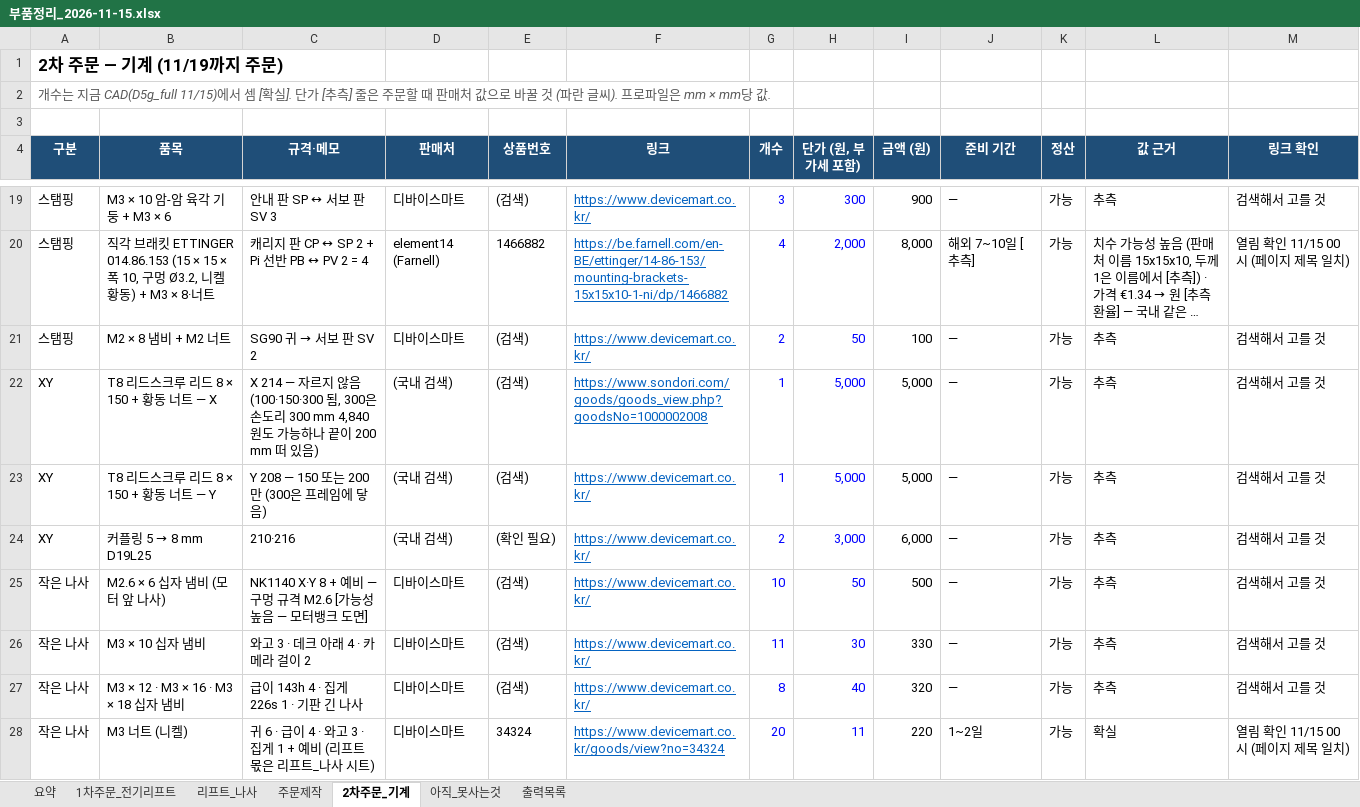
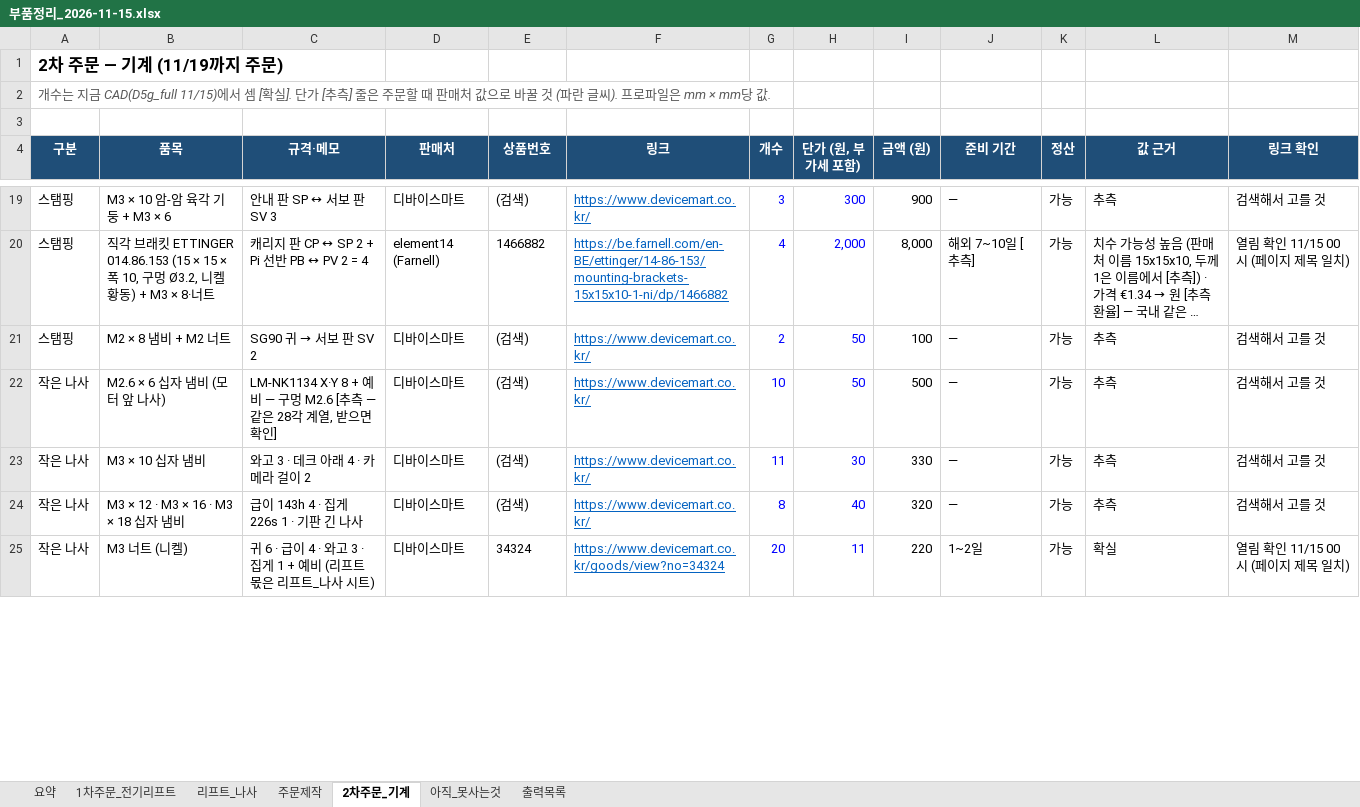
Before and after one commit to britams/-capstone-project-repo, an Excel workbook: purchase/부품정리_2026-11-15.xlsx, sheet 2차주문_기계, drawn as a sheet; only a part is shown, gaps mark what is left out; long unchanged cells end in …; values as stored, in another font and other column widths than the file's, no borders; removed rows and columns are numbered as before the commit, all else as after; the diff covers the shown part only; the diff names each change by its address in the sheet, - before the commit and + after, or states it on an @@ line.

```diff
--- a/purchase/부품정리_2026-11-15.xlsx (sheet 2차주문_기계)
+++ b/purchase/부품정리_2026-11-15.xlsx (sheet 2차주문_기계)
-row 22: XY | T8 리드스크루 리드 8 × 150 + 황동 너트 — X | X 214 — 자르지 않음 (100·150·300 됨, 300은 손도리 300 mm 4,840원도 가능하나 끝이 200 mm 떠 있음) | (국내 검색) | (검색) | https://www.sondori.com/goods/goods_view.php?goodsNo=1000002008 | 1 | 5,000 | 5,000 | — | 가능 | 추측 | 검색해서 고를 것
-row 23: XY | T8 리드스크루 리드 8 × 150 + 황동 너트 — Y | Y 208 — 150 또는 200만 (300은 프레임에 닿음) | (국내 검색) | (검색) | https://www.devicemart.co.kr/ | 1 | 5,000 | 5,000 | — | 가능 | 추측 | 검색해서 고를 것
-row 24: XY | 커플링 5 → 8 mm D19L25 | 210·216 | (국내 검색) | (확인 필요) | https://www.devicemart.co.kr/ | 2 | 3,000 | 6,000 | — | 가능 | 추측 | 검색해서 고를 것
-C22 (규격·메모): NK1140 X·Y 8 + 예비 — 구멍 규격 M2.6 [가능성 높음 — 모터뱅크 도면]
+C22 (규격·메모): LM-NK1134 X·Y 8 + 예비 — 구멍 M2.6 [추측 — 같은 28각 계열, 받으면 확인]
```
Also changed, not shown: 3 added rows, 1 removed row and 4 edited cells elsewhere in this sheet, sheet 1차주문_전기리프트, sheet 아직_못사는것, sheet 요약, formulas that keep their value, 4 other files.
